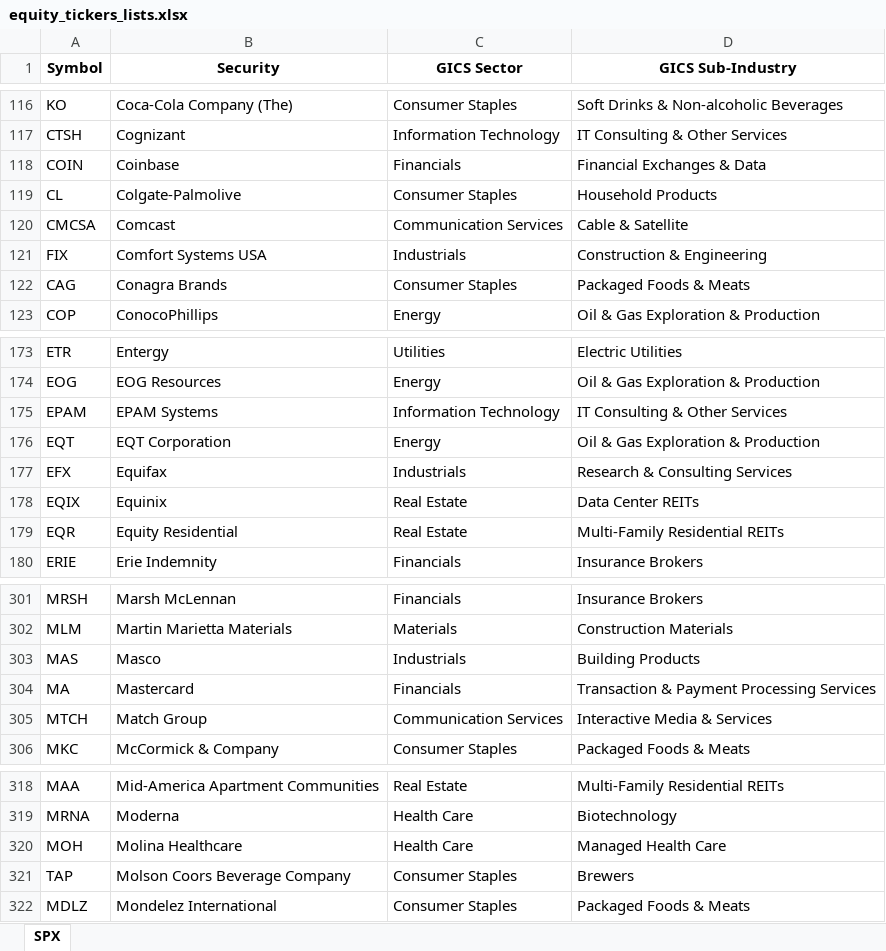
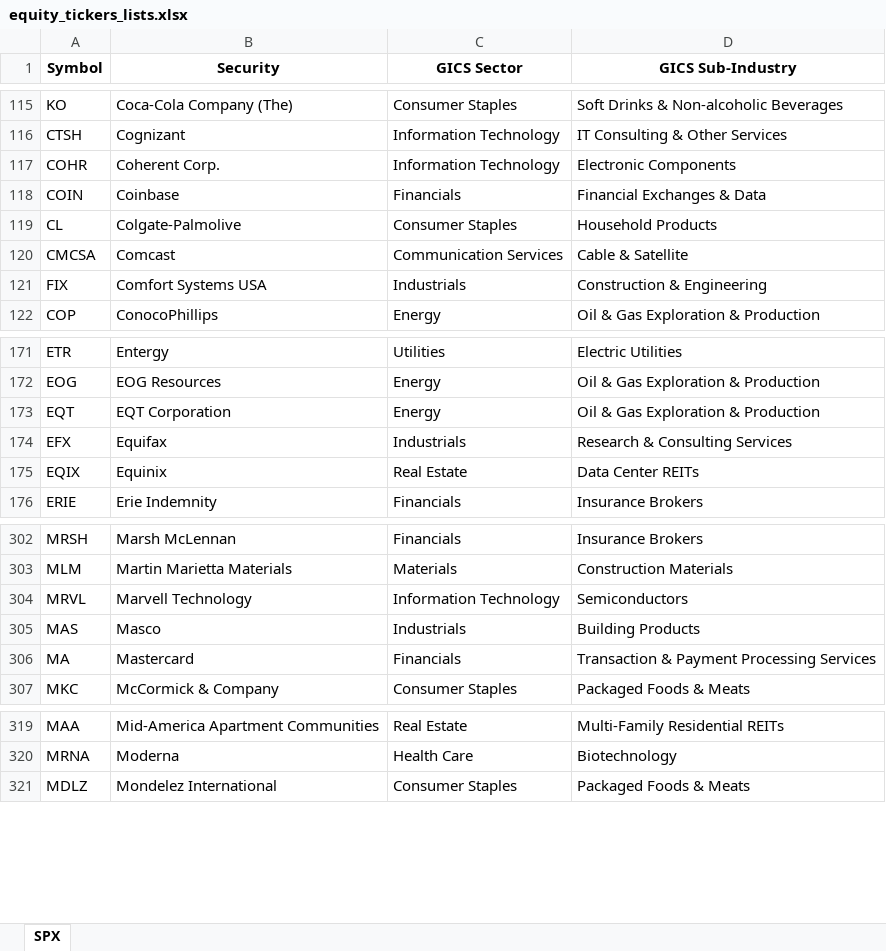
Before and after one commit to rtv-gh/PF_opt, an Excel workbook: utils/equity_tickers_lists.xlsx, sheet SPX, drawn as a sheet; only a part is shown, gaps mark what is left out; values as stored, in another font and other column widths than the file's, no borders; removed rows and columns are numbered as before the commit, all else as after; the diff covers the shown part only; the diff names each change by its address in the sheet, - before the commit and + after, or states it on an @@ line.

```diff
--- a/utils/equity_tickers_lists.xlsx (sheet SPX)
+++ b/utils/equity_tickers_lists.xlsx (sheet SPX)
+row 117: COHR | Coherent Corp. | Information Technology | Electronic Components
-row 122: CAG | Conagra Brands | Consumer Staples | Packaged Foods & Meats
-row 175: EPAM | EPAM Systems | Information Technology | IT Consulting & Other Services
-row 179: EQR | Equity Residential | Real Estate | Multi-Family Residential REITs
+row 304: MRVL | Marvell Technology | Information Technology | Semiconductors
-row 305: MTCH | Match Group | Communication Services | Interactive Media & Services
-row 320: MOH | Molina Healthcare | Health Care | Managed Health Care
-row 321: TAP | Molson Coors Beverage Company | Consumer Staples | Brewers
```
Also changed, not shown: 14 added rows, 10 removed rows and 12 edited cells elsewhere in this sheet, 11 other files.
